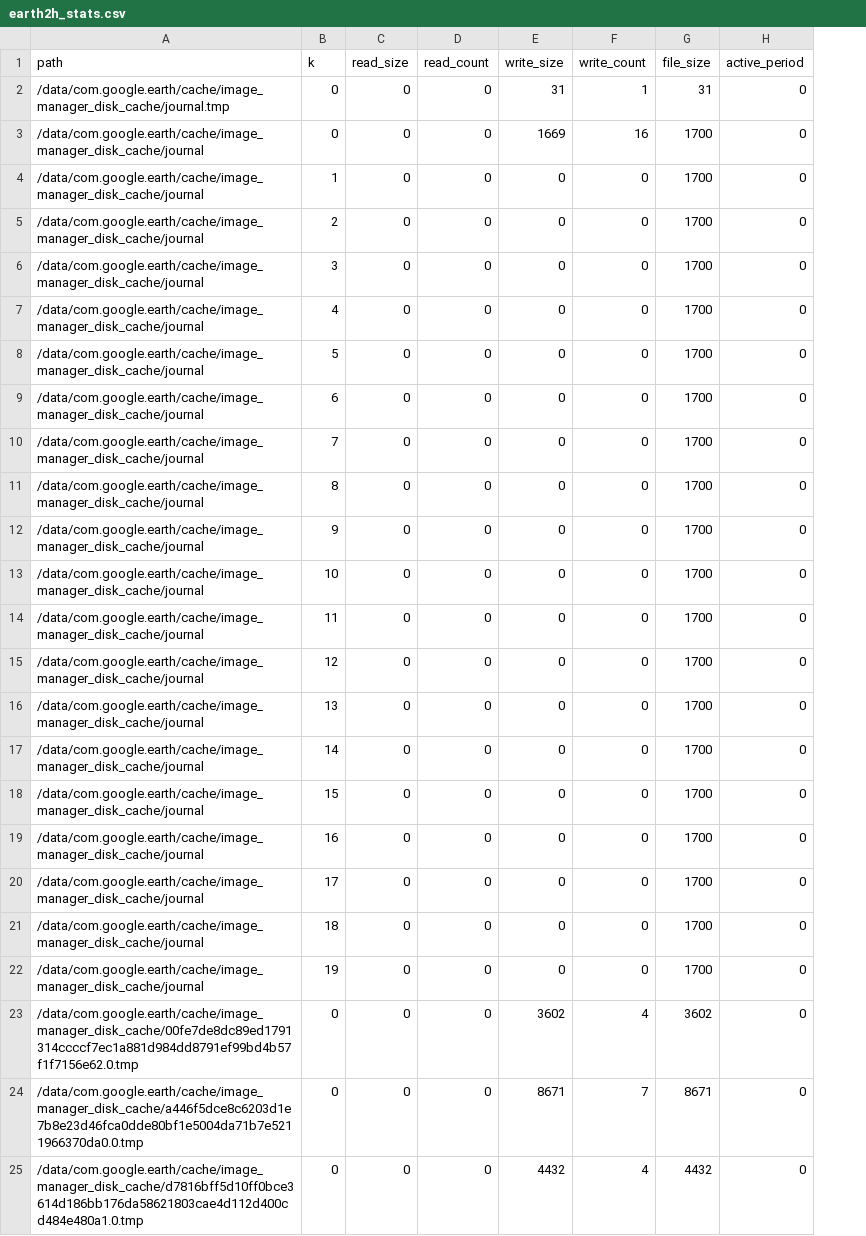
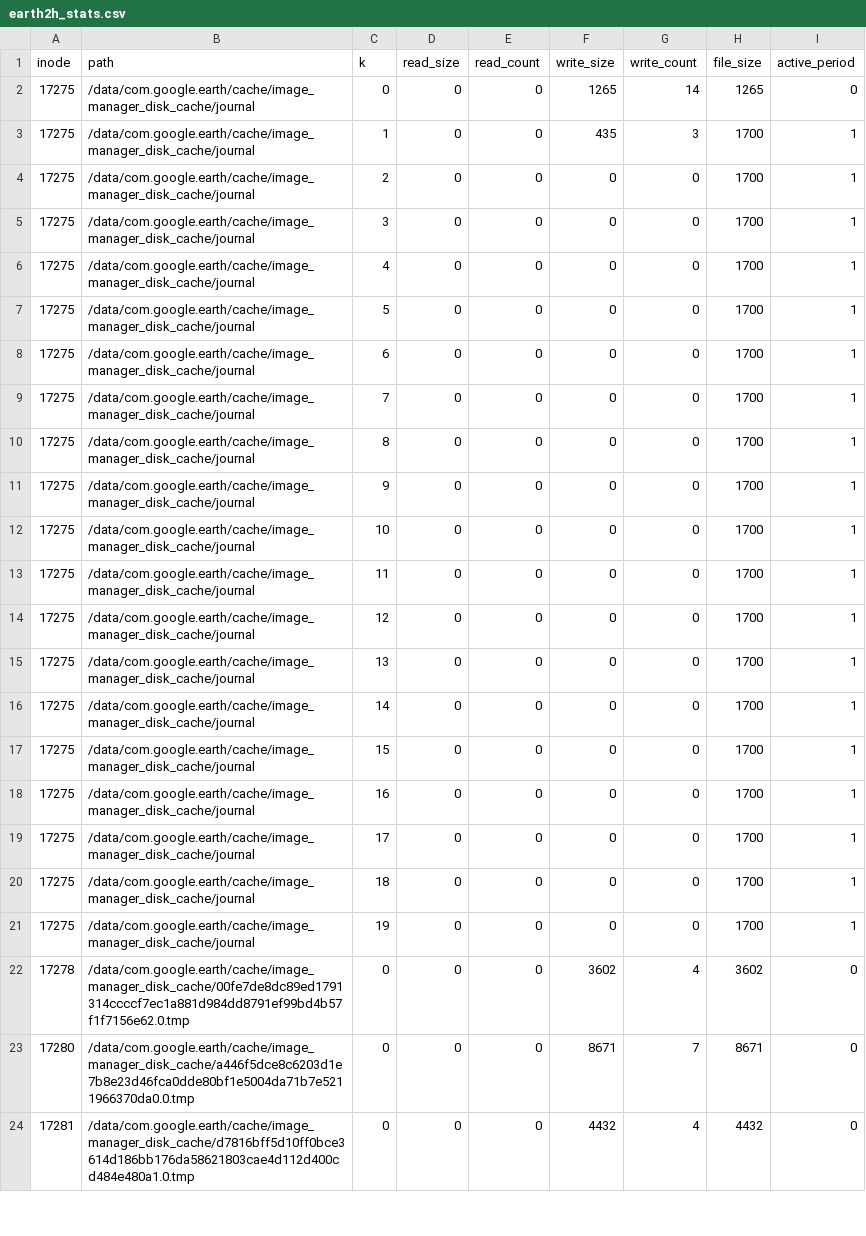
Before and after one commit to luckysusanto/CacheSifter, a CSV file: mobile-traces/traces/earth2h_stats.csv, drawn as a sheet; only a part is shown; removed rows and columns are numbered as before the commit, all else as after; the diff names each change by its address in the sheet, - before the commit and + after, or states it on an @@ line.

```diff
--- a/mobile-traces/traces/earth2h_stats.csv
+++ b/mobile-traces/traces/earth2h_stats.csv
+column A (inode), rows 2-24: 17275 | 17275 | 17275 | 17275 | 17275 | 17275 | 17275 | 17275 | 17275 | 17275 | 17275 | 17275 | 17275 | 17275 | 17275 | 17275 | 17275 | 17275 | 17275 | 17275 | 17278 | 17280 | 17281
-row 2: /data/com.google.earth/cache/image_manager_disk_cache/journal.tmp | 0 | 0 | 0 | 31 | 1 | 31 | 0
-F2 (write_size): 1669
+F2 (write_size): 1265
-G2 (write_count): 16
+G2 (write_count): 14
-H2 (file_size): 1700
+H2 (file_size): 1265
-F3 (write_size): 0
+F3 (write_size): 435
-G3 (write_count): 0
+G3 (write_count): 3
-I3:I21 (active_period): 0
+I3:I21 (active_period): 1
```
Also changed, not shown: mobile-traces/traces/candycrush2h_lifetime.csv, mobile-traces/traces/candycrush2h_stats.csv, 16 other files.
